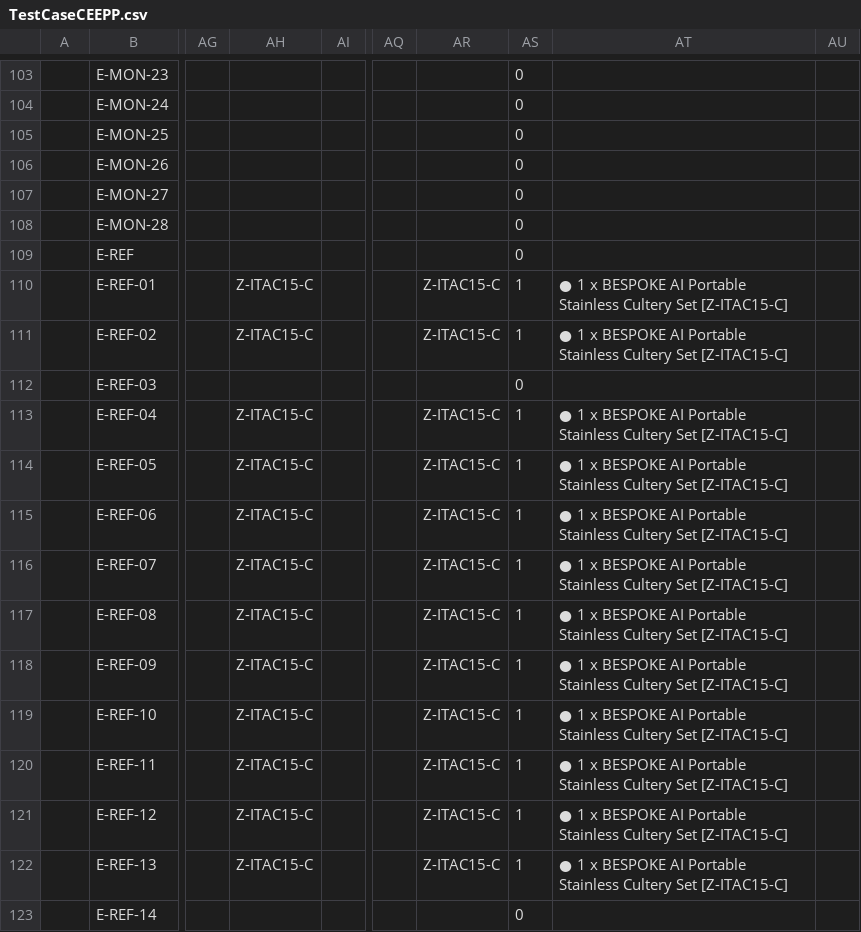
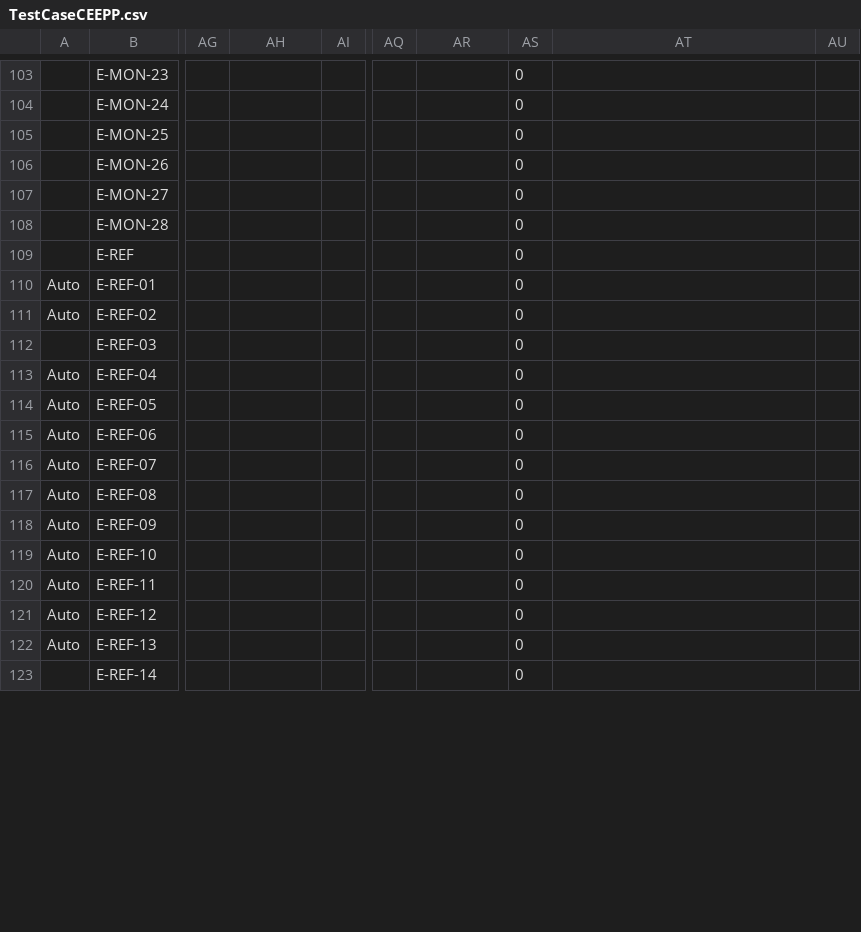
Before and after one commit to raymondwoocheil/CheilSEHKQA, a CSV file: datasources/TestCaseCEEPP.csv, drawn as a sheet; only a part is shown, gaps mark what is left out; the diff covers the shown part only; the diff names each change by its address in the sheet, - before the commit and + after, or states it on an @@ line.

```diff
--- a/datasources/TestCaseCEEPP.csv
+++ b/datasources/TestCaseCEEPP.csv
-A110:A111: (empty)
+A110:A111: Auto
-AH110:AH111: Z-ITAC15-C
+AH110:AH111: (empty)
-AR110:AR111: Z-ITAC15-C
+AR110:AR111: (empty)
-AS110:AS111: 1
+AS110:AS111: 0
-AT110:AT111: ● 1 x BESPOKE AI Portable Stainless Cultery Set [Z-ITAC15-C]
+AT110:AT111: (empty)
-A113:A122: (empty)
+A113:A122: Auto
-AH113:AH122: Z-ITAC15-C
+AH113:AH122: (empty)
-AR113:AR122: Z-ITAC15-C
+AR113:AR122: (empty)
-AS113:AS122: 1
+AS113:AS122: 0
-AT113:AT122: ● 1 x BESPOKE AI Portable Stainless Cultery Set [Z-ITAC15-C]
+AT113:AT122: (empty)
```
Also changed, not shown: 126 edited cells elsewhere in this file, datasources/TestCaseCE.csv, datasources/TestCaseCESPP.csv, 2 other files.
